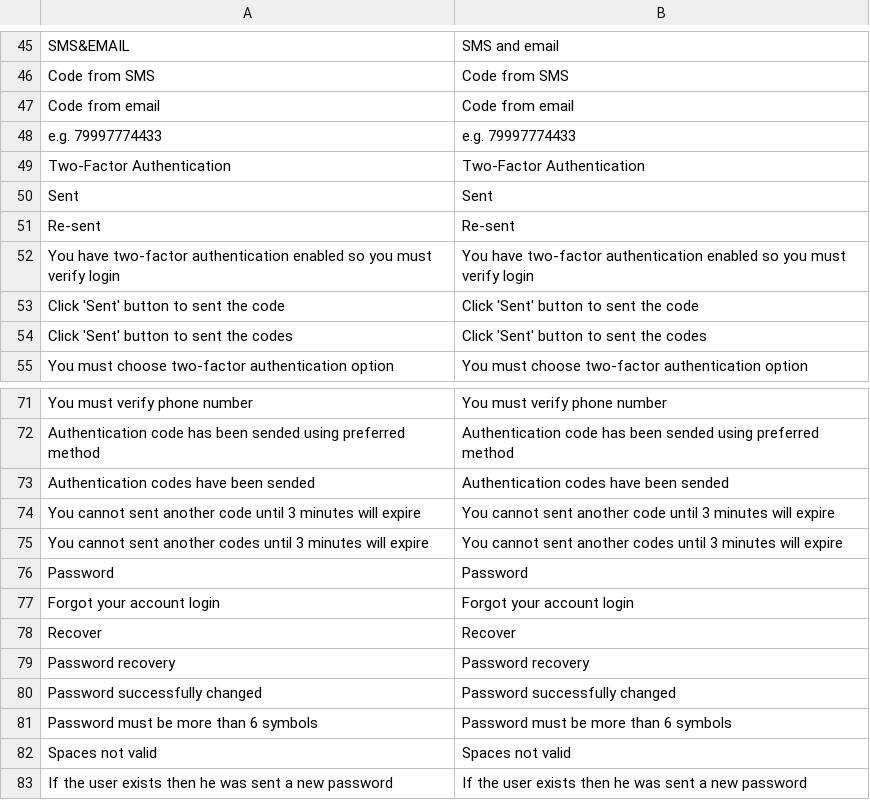
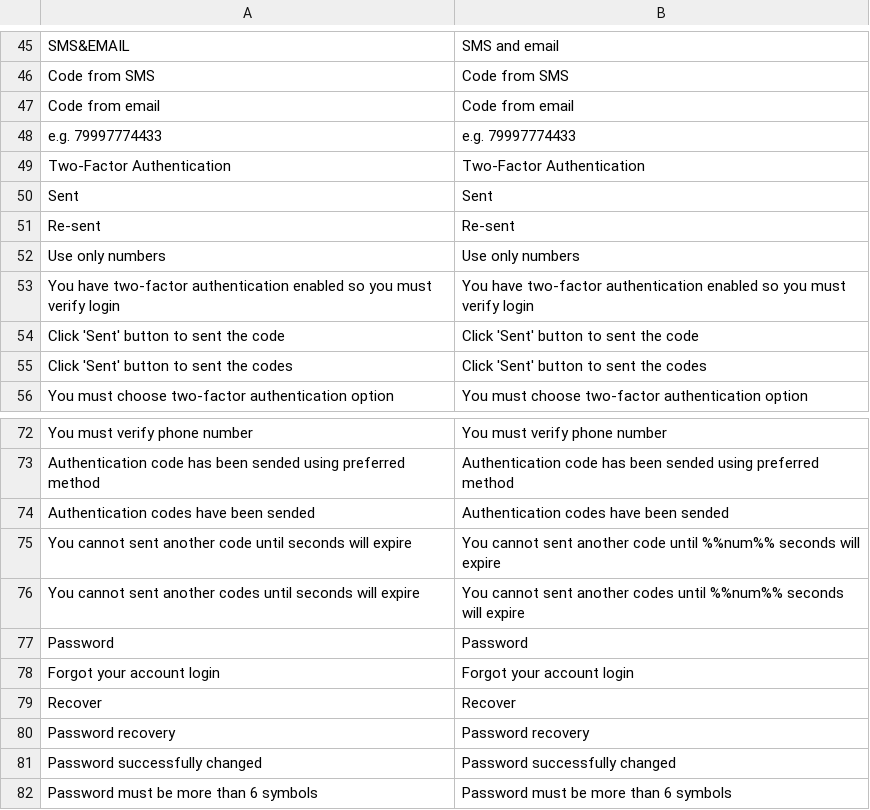
Before and after one commit to aliimran84/cryptaur-web-server, a CSV file: core/engine/translations/en.csv, drawn as a sheet; only a part is shown, gaps mark what is left out; the shorter side is filled out with more unchanged rows.

```diff
--- a/core/engine/translations/en.csv
+++ b/core/engine/translations/en.csv
@@ -51,2 +51,3 @@ Sent,Sent
 Re-sent,Re-sent
+Use only numbers,Use only numbers
 "You have two-factor authentication enabled so you must verify login","You have two-factor authentication enabled so you must verify login"
@@ -73,4 +74,4 @@ You must verify phone number,You must verify phone number
 "Authentication codes have been sended","Authentication codes have been sended"
-"You cannot sent another code until 3 minutes will expire","You cannot sent another code until 3 minutes will expire"
-"You cannot sent another codes until 3 minutes will expire","You cannot sent another codes until 3 minutes will expire"
+"You cannot sent another code until seconds will expire","You cannot sent another code until %%num%% seconds will expire"
+"You cannot sent another codes until seconds will expire","You cannot sent another codes until %%num%% seconds will expire"
 Password,Password
```
Also changed, not shown: core/engine/translations/ru.csv, 2 other files.
